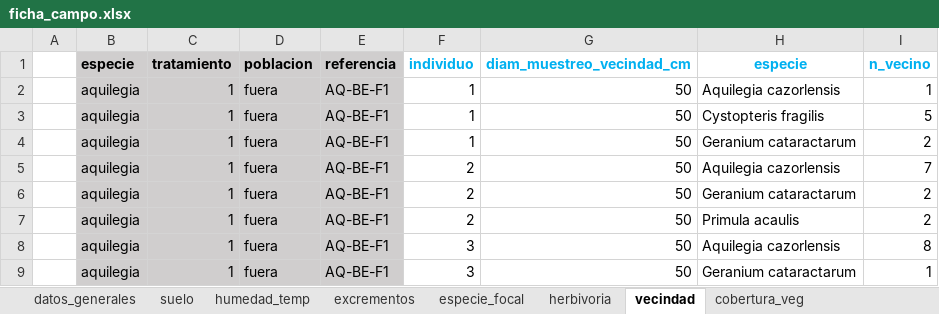
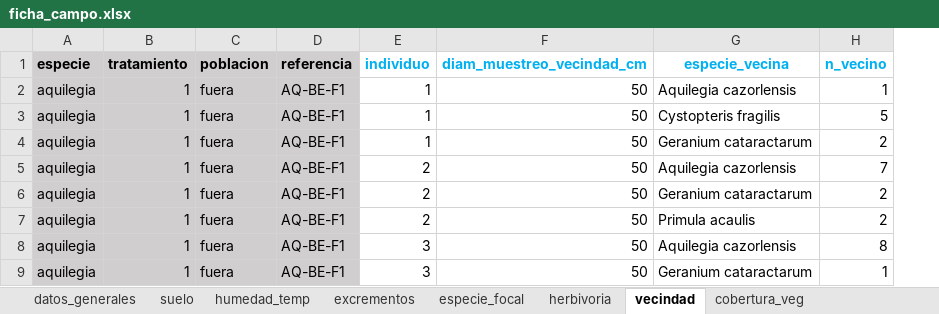
Before and after one commit to ajpelu/fameR, an Excel workbook: exdata/ficha_campo.xlsx, sheet vecindad, drawn as a sheet; only a part is shown; values as stored, in another font and other column widths than the file's, no borders; removed rows and columns are numbered as before the commit, all else as after; the diff names each change by its address in the sheet, - before the commit and + after, or states it on an @@ line.

```diff
--- a/exdata/ficha_campo.xlsx (sheet vecindad)
+++ b/exdata/ficha_campo.xlsx (sheet vecindad)
-column A, empty
-G1: especie
+G1: especie_vecina
```
Also changed, not shown: sheet datos_generales, sheet cobertura_veg, 1 other file.
